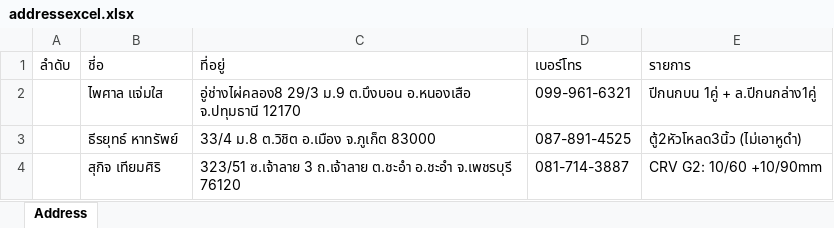
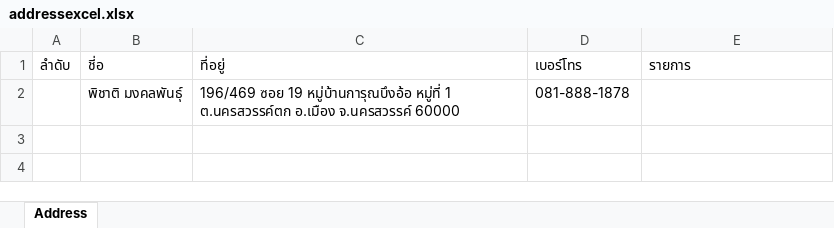
Before and after one commit to Itsarapa/ProlinkSticker, an Excel workbook: addressexcel.xlsx, sheet Address, drawn as a sheet; values as stored, in another font and other column widths than the file's, no borders; removed rows and columns are numbered as before the commit, all else as after; the diff names each change by its address in the sheet, - before the commit and + after, or states it on an @@ line.

Commit message:
Update addressexcel.xlsx

```diff
--- a/addressexcel.xlsx (sheet Address)
+++ b/addressexcel.xlsx (sheet Address)
-row 2:  | ไพศาล แจ่มใส | อู่ช่างไผ่คลอง8 29/3 ม.9 ต.บึงบอน อ.หนองเสือ จ.ปทุมธานี 12170 | 099-961-6321 | ปีกนกบน 1คู่ + ล.ปีกนกล่าง1คู่
-row 3:  | ธีรยุทธ์ หาทรัพย์ | 33/4 ม.8 ต.วิชิต อ.เมือง จ.ภูเก็ต 83000 | 087-891-4525 | ตู้2หัวโหลด3นิ้ว (ไม่เอาหูดำ)
-row 4:  | สุกิจ เทียมศิริ | 323/51 ซ.เจ้าลาย 3 ถ.เจ้าลาย ต.ชะอำ อ.ชะอำ จ.เพชรบุรี 76120 | 081-714-3887 | CRV G2: 10/60 +10/90mm
+row 2:  | พิชาติ มงคลพันธุ์ | 196/469 ซอย 19 หมู่บ้านการุณบึงอ้อ หมู่ที่ 1 ต.นครสวรรค์ตก อ.เมือง จ.นครสวรรค์ 60000 | 081-888-1878
```
